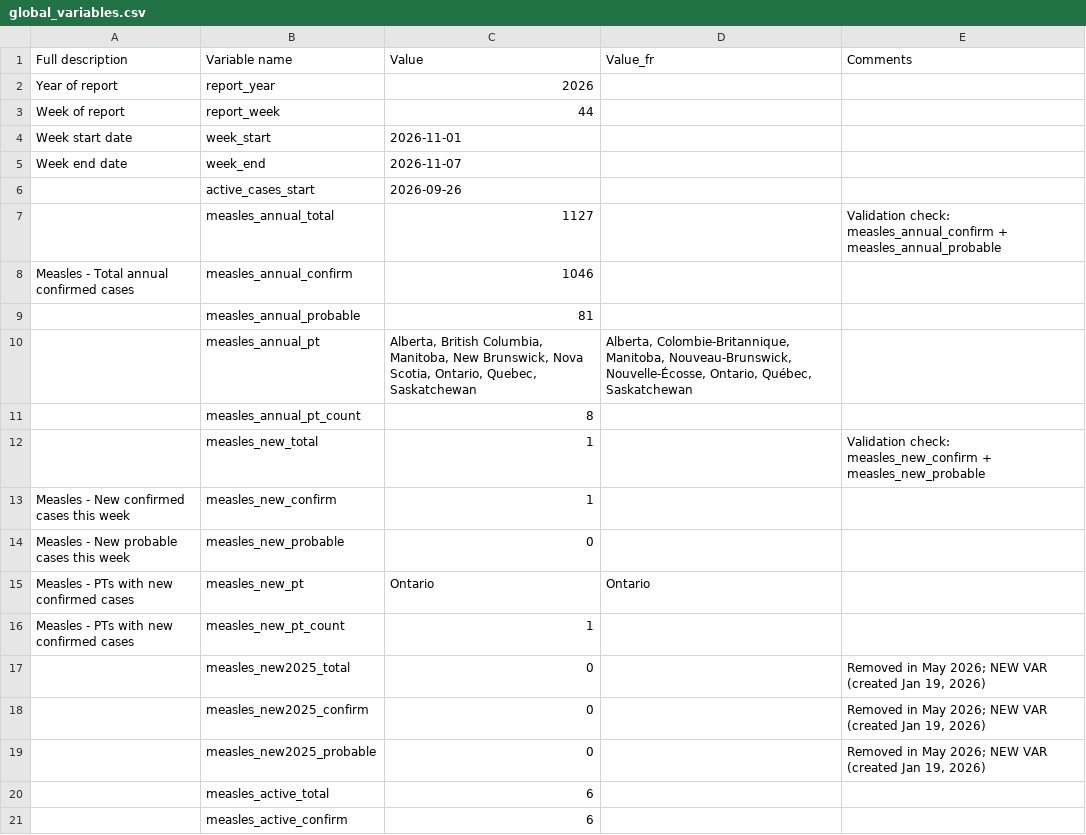
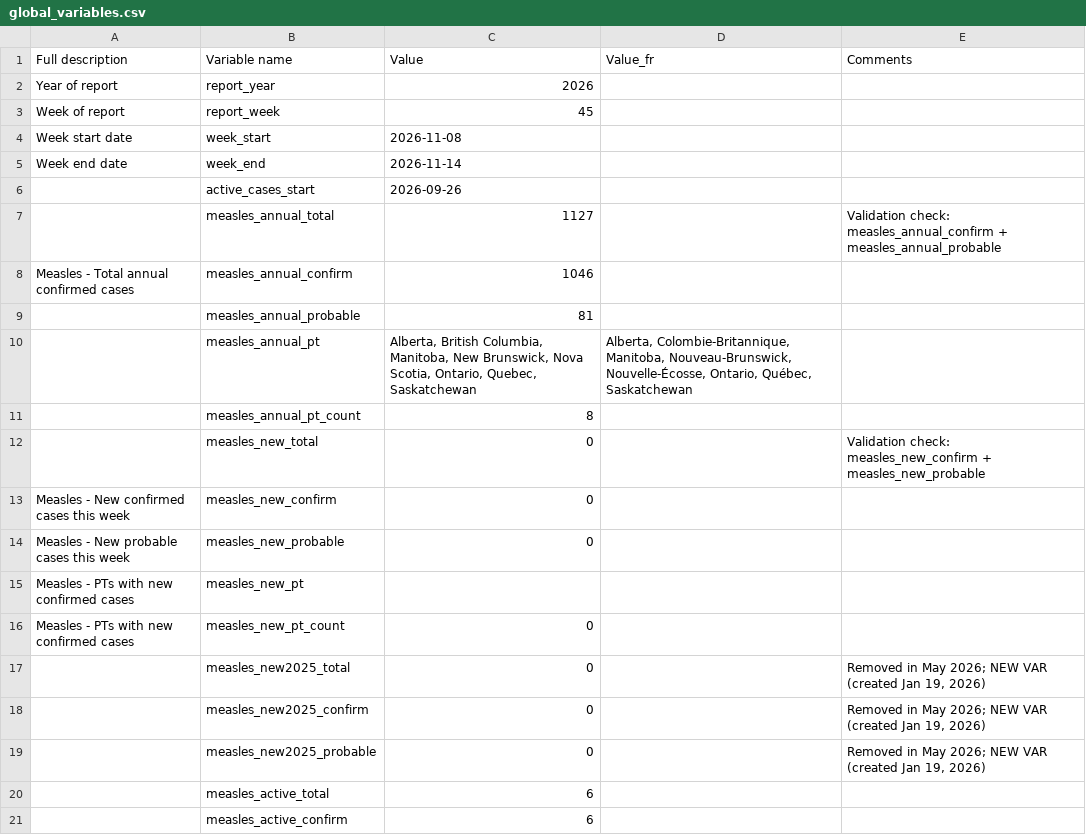
Before and after one commit to irtusak/measles-mecs, a CSV file: data/raw/global_variables.csv, drawn as a sheet; only a part is shown.

```diff
--- a/data/raw/global_variables.csv
+++ b/data/raw/global_variables.csv
@@ -2,5 +2,5 @@ Full description,Variable name,Value,Value_fr,Comments
 Year of report,report_year,2026,,
-Week of report,report_week,44,,
-Week start date,week_start,2026-11-01,,
-Week end date,week_end,2026-11-07,,
+Week of report,report_week,45,,
+Week start date,week_start,2026-11-08,,
+Week end date,week_end,2026-11-14,,
 ,active_cases_start,2026-09-26,,
@@ -11,7 +11,7 @@ Measles - Total annual confirmed cases,measles_annual_confirm,1046,,
 ,measles_annual_pt_count,8,,
-,measles_new_total,1,,Validation check: measles_new_confirm + measles_new_probable
-Measles - New confirmed cases this week,measles_new_confirm,1,,
+,measles_new_total,0,,Validation check: measles_new_confirm + measles_new_probable
+Measles - New confirmed cases this week,measles_new_confirm,0,,
 Measles - New probable cases this week,measles_new_probable,0,,
-Measles - PTs with new confirmed cases,measles_new_pt,Ontario,Ontario,
-Measles - PTs with new confirmed cases,measles_new_pt_count,1,,
+Measles - PTs with new confirmed cases,measles_new_pt,,,
+Measles - PTs with new confirmed cases,measles_new_pt_count,0,,
 ,measles_new2025_total,0,,"Removed in May 2026; NEW VAR (created Jan 19, 2026) "
```
Also changed, not shown: data/raw/figure2A-EpiCurvePT.csv, data/raw/geographic_distribution.csv, 6 other files.
